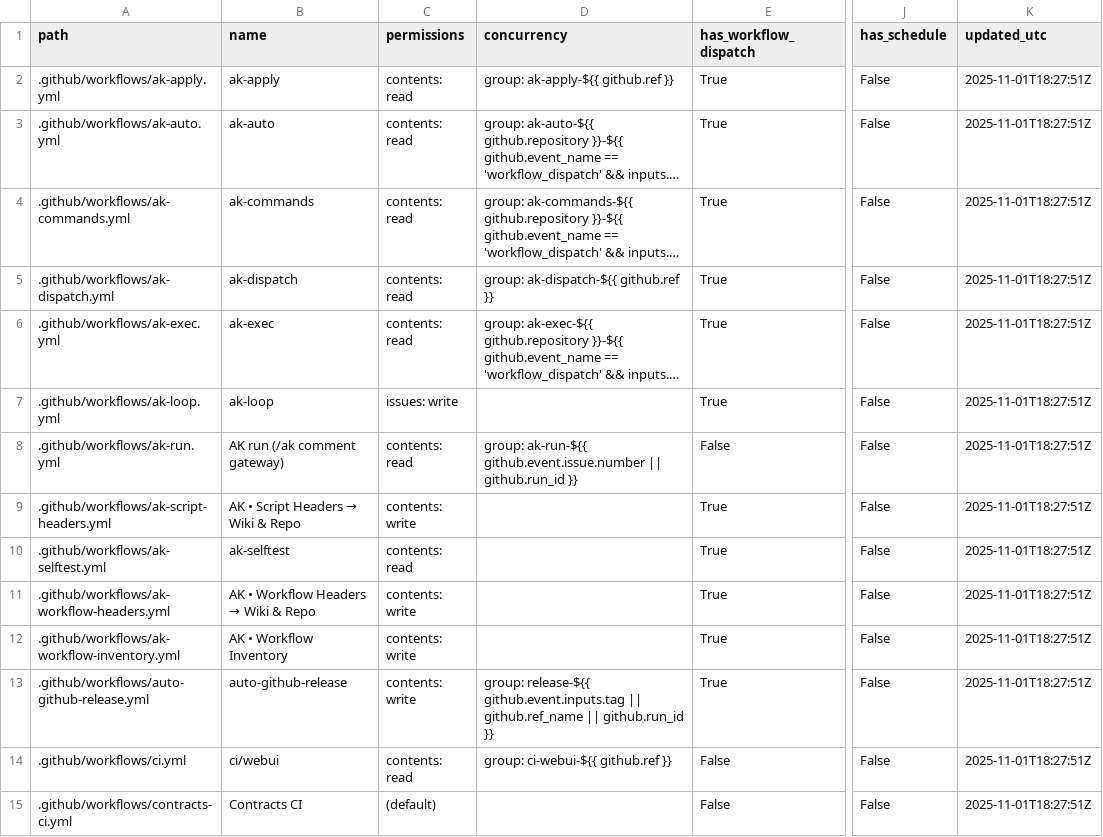
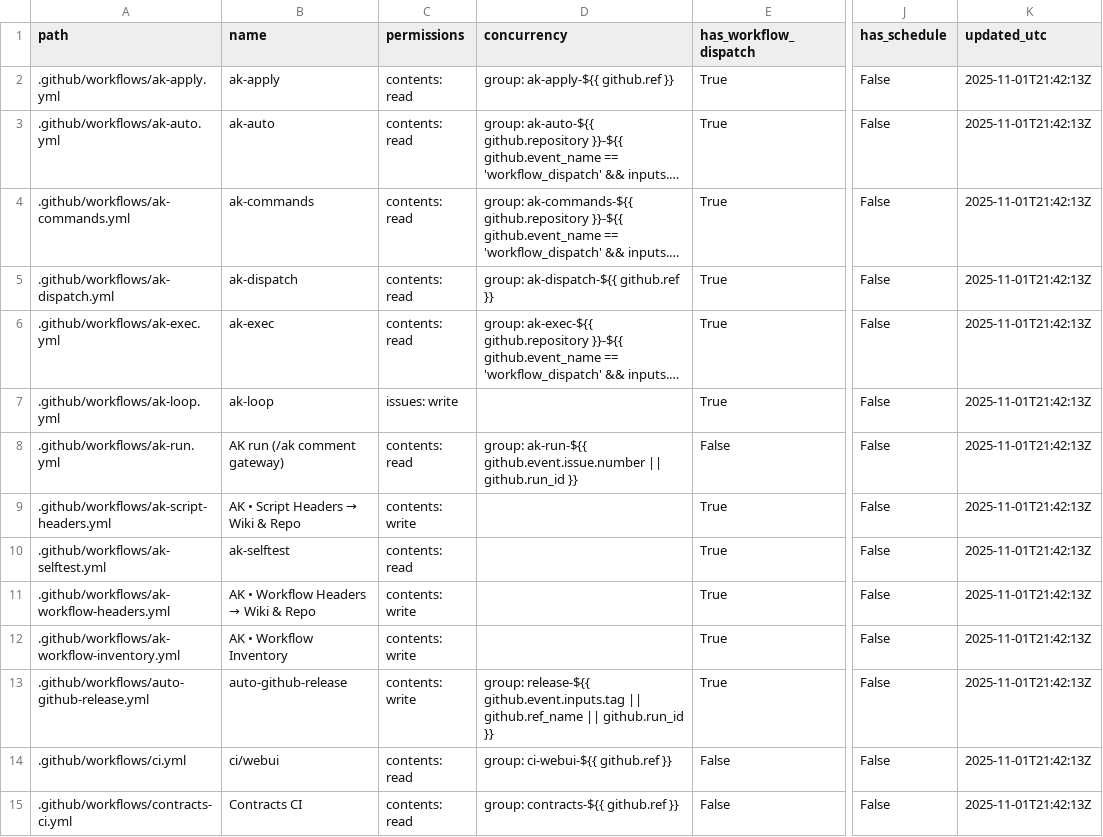
Before and after one commit to dh1293-hub/kobong-orchestrator, a CSV file: _inventory/workflows.csv, drawn as a sheet; only a part is shown, gaps mark what is left out; long unchanged cells end in …; the diff covers the shown part only; the diff names each change by its address in the sheet, - before the commit and + after, or states it on an @@ line.

Commit message:
[WF] _inventory snapshot (run=19003052719)

```diff
--- a/_inventory/workflows.csv
+++ b/_inventory/workflows.csv
-K2:K15 (updated_utc): 2025-11-01T18:27:51Z
+K2:K15 (updated_utc): 2025-11-01T21:42:13Z
-C15 (permissions): (default)
+C15 (permissions): contents: read
-D15 (concurrency): (empty)
+D15 (concurrency): group: contracts-${{ github.ref }}
```
Also changed, not shown: 1 removed row and 34 edited cells elsewhere in this file, 9 other files.
